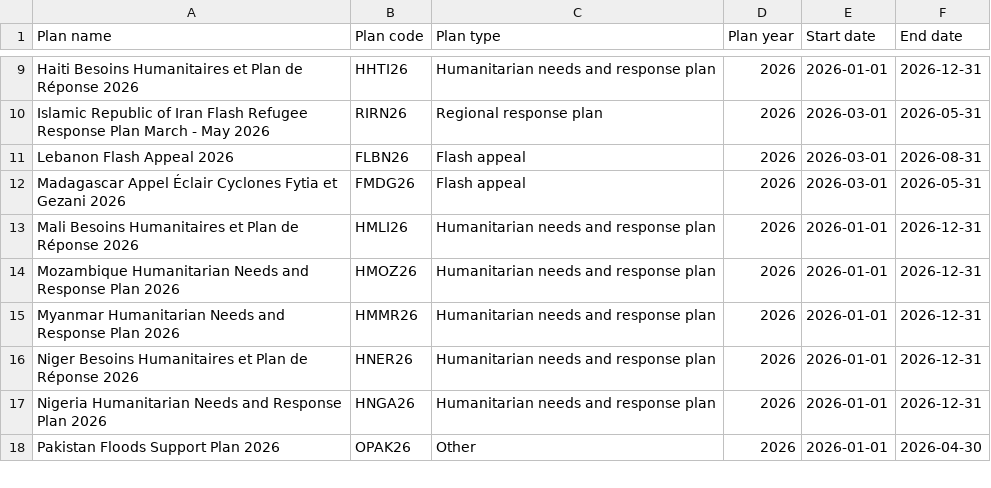
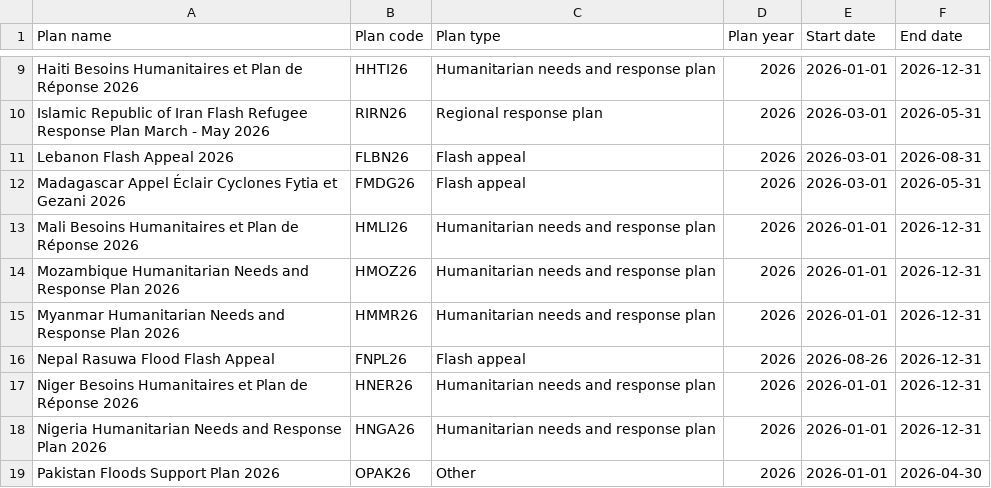
Before and after one commit to codeforIATI/humanitarian-plan-codelist, a CSV file: humanitarian-plan.csv, drawn as a sheet; only a part is shown, gaps mark what is left out; the diff names each change by its address in the sheet, - before the commit and + after, or states it on an @@ line.

Commit message:
deploy: adf0262c8f6f882ea9f8d209d723d747a1350cd5

```diff
--- a/humanitarian-plan.csv
+++ b/humanitarian-plan.csv
+row 16: Nepal Rasuwa Flood Flash Appeal | FNPL26 | Flash appeal | 2026 | 2026-08-26 | 2026-12-31
```
